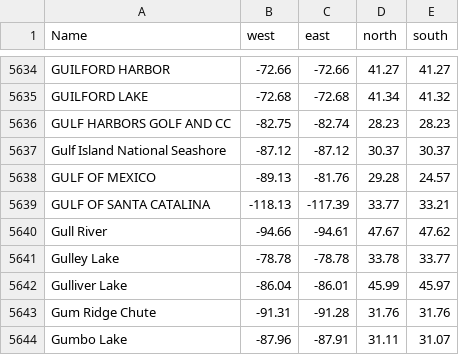
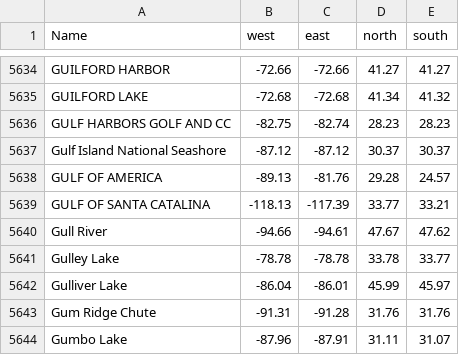
Before and after one commit to DOI-USGS/fort-pymdwizard, a CSV file: pymdwizard/resources/spatial/BNDCoords.csv, drawn as a sheet; only a part is shown, gaps mark what is left out.

Commit message:
changed "Gulf of Mexico" to "Gulf of America"

```diff
--- a/pymdwizard/resources/spatial/BNDCoords.csv
+++ b/pymdwizard/resources/spatial/BNDCoords.csv
@@ -5637,3 +5637,3 @@ GULF HARBORS GOLF AND CC,-82.75,-82.74,28.23,28.23
 Gulf Island National Seashore,-87.12,-87.12,30.37,30.37
-GULF OF MEXICO,-89.13,-81.76,29.28,24.57
+GULF OF AMERICA,-89.13,-81.76,29.28,24.57
 GULF OF SANTA CATALINA,-118.13,-117.39,33.77,33.21
```
